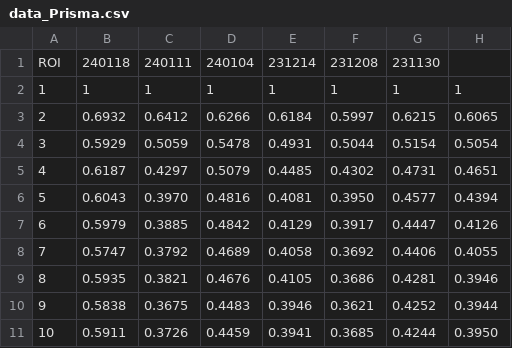
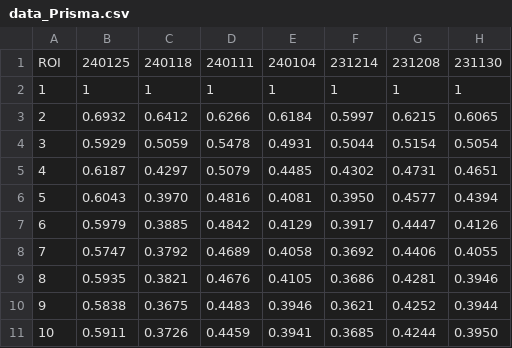
Before and after one commit to Lin-Brain-Lab/The-stability-of-the-Siemens-3T-Prisma, a CSV file: data/data_Prisma.csv, drawn as a sheet; the diff names each change by its address in the sheet, - before the commit and + after, or states it on an @@ line.

Commit message:
Update data_Prisma.csv

```diff
--- a/data/data_Prisma.csv
+++ b/data/data_Prisma.csv
-B1: 240118
+B1: 240125
-C1: 240111
+C1: 240118
-D1: 240104
+D1: 240111
-E1: 231214
+E1: 240104
-F1: 231208
+F1: 231214
-G1: 231130
+G1: 231208
-H1: (empty)
+H1: 231130
```
